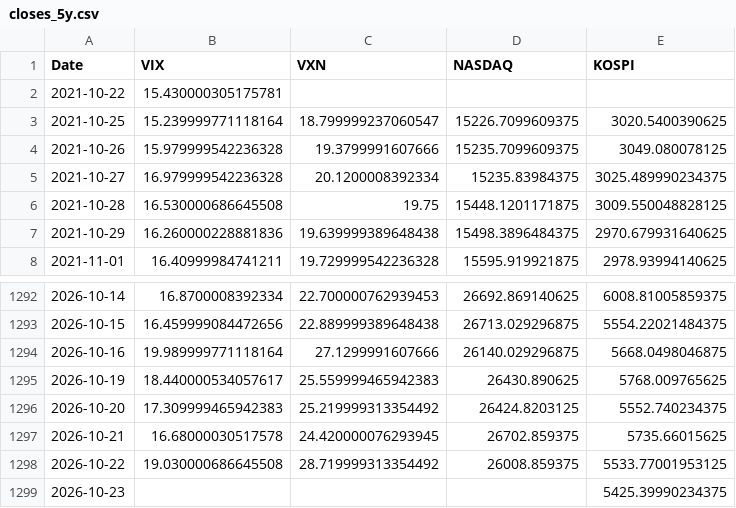
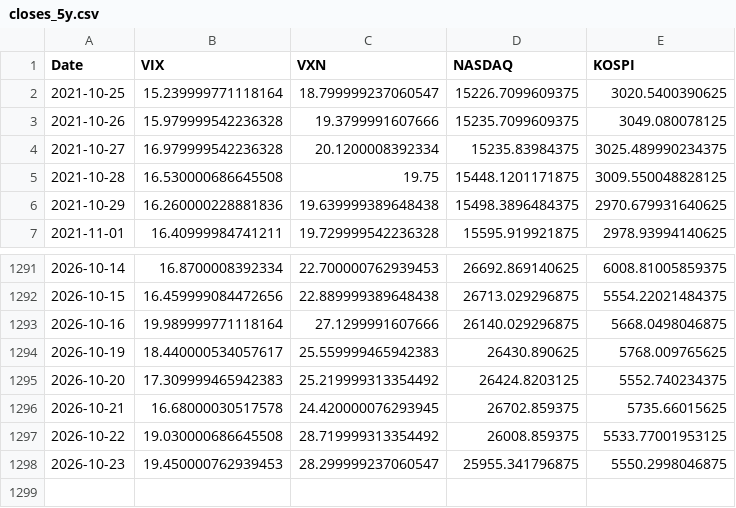
Before and after one commit to KIM0212DH/KIM0212DH, a CSV file: market_fear/data/closes_5y.csv, drawn as a sheet; only a part is shown, gaps mark what is left out.

```diff
--- a/market_fear/data/closes_5y.csv
+++ b/market_fear/data/closes_5y.csv
@@ -1,3 +1,2 @@
 Date,VIX,VXN,NASDAQ,KOSPI
-2021-10-22,15.430000305175781,,,
 2021-10-25,15.239999771118164,18.799999237060547,15226.7099609375,3020.5400390625
@@ -1298,2 +1297,2 @@ Date,VIX,VXN,NASDAQ,KOSPI
 2026-10-22,19.030000686645508,28.719999313354492,26008.859375,5533.77001953125
-2026-10-23,,,,5425.39990234375
+2026-10-23,19.450000762939453,28.299999237060547,25955.341796875,5550.2998046875
```
Also changed, not shown: market_fear/data/closes_long.csv.
